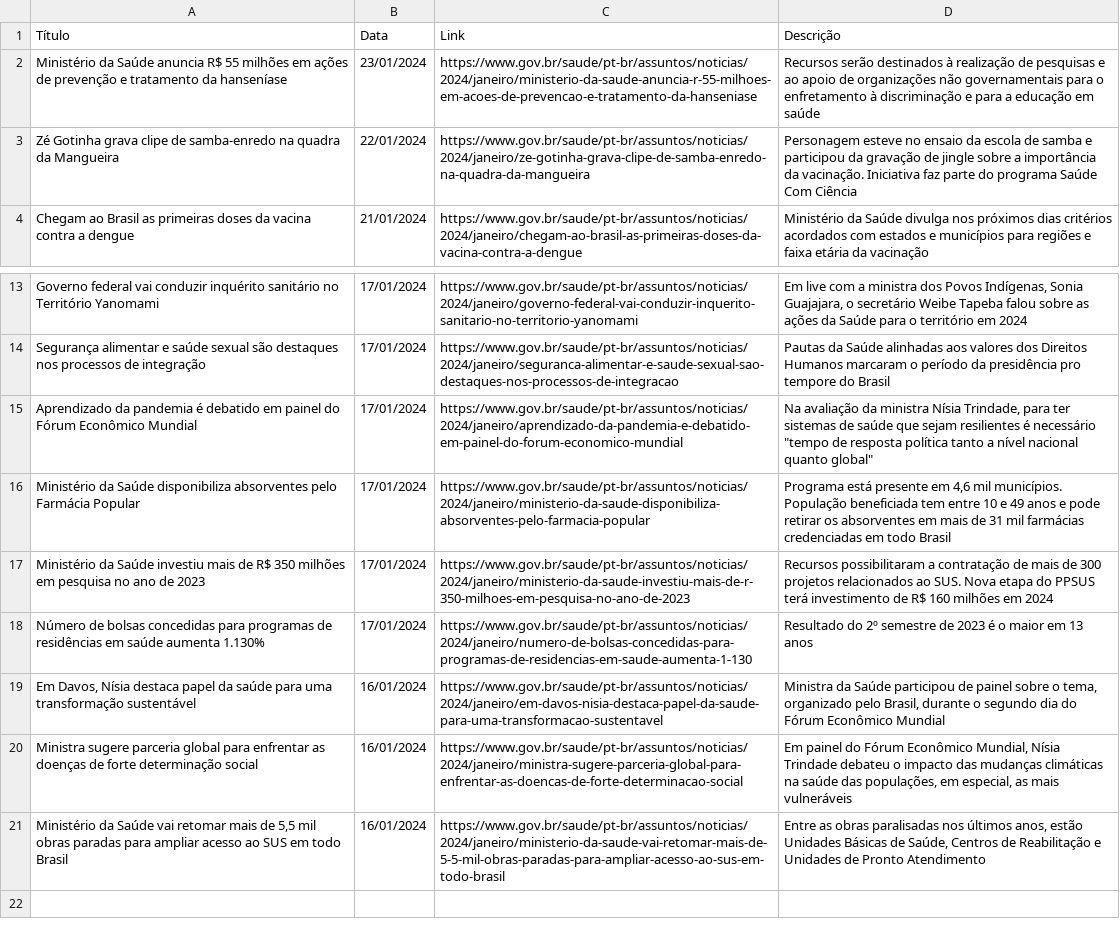
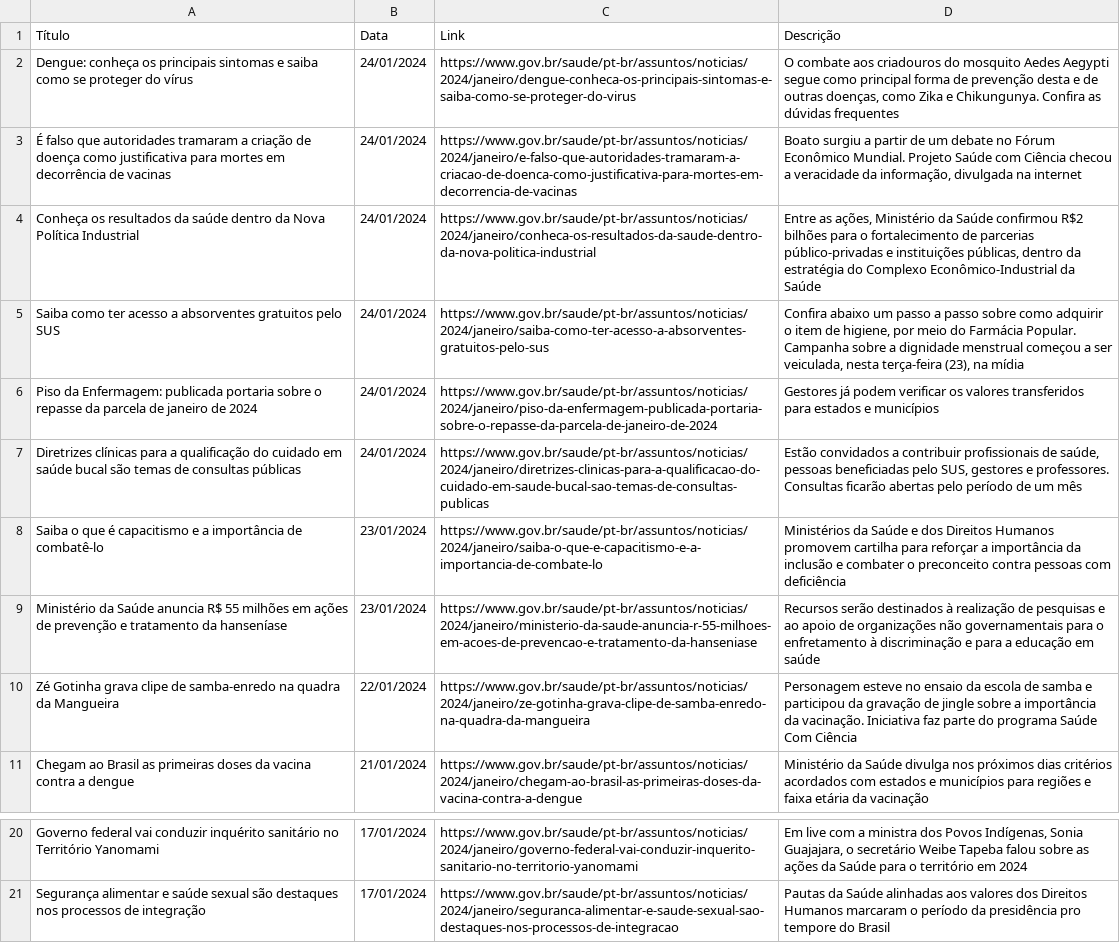
Before and after one commit to Diorgerb/DADOSreg, a CSV file: Notícias Ministerio da Saude.csv, drawn as a sheet; only a part is shown, gaps mark what is left out; removed rows and columns are numbered as before the commit, all else as after; the diff names each change by its address in the sheet, - before the commit and + after, or states it on an @@ line.

Commit message:
Atualizando arquivo CSV com informações extraídas

```diff
--- a/Notícias Ministerio da Saude.csv
+++ b/Notícias Ministerio da Saude.csv
+row 2: Dengue: conheça os principais sintomas e saiba como se proteger do vírus | 24/01/2024 | https://www.gov.br/saude/pt-br/assuntos/noticias/2024/janeiro/dengue-conheca-os-principais-sintomas-e-saiba-como-se-proteger-do-virus | O combate aos criadouros do mosquito Aedes Aegypti segue como principal forma de prevenção desta e de outras doenças, como Zika e Chikungunya. Confira as dúvidas frequentes
+row 3: É falso que autoridades tramaram a criação de doença como justificativa para mortes em decorrência de vacinas | 24/01/2024 | https://www.gov.br/saude/pt-br/assuntos/noticias/2024/janeiro/e-falso-que-autoridades-tramaram-a-criacao-de-doenca-como-justificativa-para-mortes-em-decorrencia-de-vacinas | Boato surgiu a partir de um debate no Fórum Econômico Mundial. Projeto Saúde com Ciência checou a veracidade da informação, divulgada na internet
+row 4: Conheça os resultados da saúde dentro da Nova Política Industrial | 24/01/2024 | https://www.gov.br/saude/pt-br/assuntos/noticias/2024/janeiro/conheca-os-resultados-da-saude-dentro-da-nova-politica-industrial | Entre as ações, Ministério da Saúde confirmou R$2 bilhões para o fortalecimento de parcerias público-privadas e instituições públicas, dentro da estratégia do Complexo Econômico-Industrial da Saúde
+row 5: Saiba como ter acesso a absorventes gratuitos pelo SUS | 24/01/2024 | https://www.gov.br/saude/pt-br/assuntos/noticias/2024/janeiro/saiba-como-ter-acesso-a-absorventes-gratuitos-pelo-sus | Confira abaixo um passo a passo sobre como adquirir o item de higiene, por meio do Farmácia Popular. Campanha sobre a dignidade menstrual começou a ser veiculada, nesta terça-feira (23), na mídia
+row 6: Piso da Enfermagem: publicada portaria sobre o repasse da parcela de janeiro de 2024 | 24/01/2024 | https://www.gov.br/saude/pt-br/assuntos/noticias/2024/janeiro/piso-da-enfermagem-publicada-portaria-sobre-o-repasse-da-parcela-de-janeiro-de-2024 | Gestores já podem verificar os valores transferidos para estados e municípios
+row 7: Diretrizes clínicas para a qualificação do cuidado em saúde bucal são temas de consultas públicas | 24/01/2024 | https://www.gov.br/saude/pt-br/assuntos/noticias/2024/janeiro/diretrizes-clinicas-para-a-qualificacao-do-cuidado-em-saude-bucal-sao-temas-de-consultas-publicas | Estão convidados a contribuir profissionais de saúde, pessoas beneficiadas pelo SUS, gestores e professores. Consultas ficarão abertas pelo período de um mês
+row 8: Saiba o que é capacitismo e a importância de combatê-lo | 23/01/2024 | https://www.gov.br/saude/pt-br/assuntos/noticias/2024/janeiro/saiba-o-que-e-capacitismo-e-a-importancia-de-combate-lo | Ministérios da Saúde e dos Direitos Humanos promovem cartilha para reforçar a importância da inclusão e combater o preconceito contra pessoas com deficiência
-row 15: Aprendizado da pandemia é debatido em painel do Fórum Econômico Mundial | 17/01/2024 | https://www.gov.br/saude/pt-br/assuntos/noticias/2024/janeiro/aprendizado-da-pandemia-e-debatido-em-painel-do-forum-economico-mundial | Na avaliação da ministra Nísia Trindade, para ter sistemas de saúde que sejam resilientes é necessário "tempo de resposta política tanto a nível nacional quanto global"
-row 16: Ministério da Saúde disponibiliza absorventes pelo Farmácia Popular | 17/01/2024 | https://www.gov.br/saude/pt-br/assuntos/noticias/2024/janeiro/ministerio-da-saude-disponibiliza-absorventes-pelo-farmacia-popular | Programa está presente em 4,6 mil municípios. População beneficiada tem entre 10 e 49 anos e pode retirar os absorventes em mais de 31 mil farmácias credenciadas em todo Brasil
-row 17: Ministério da Saúde investiu mais de R$ 350 milhões em pesquisa no ano de 2023 | 17/01/2024 | https://www.gov.br/saude/pt-br/assuntos/noticias/2024/janeiro/ministerio-da-saude-investiu-mais-de-r-350-milhoes-em-pesquisa-no-ano-de-2023 | Recursos possibilitaram a contratação de mais de 300 projetos relacionados ao SUS. Nova etapa do PPSUS terá investimento de R$ 160 milhões em 2024
-row 18: Número de bolsas concedidas para programas de residências em saúde aumenta 1.130% | 17/01/2024 | https://www.gov.br/saude/pt-br/assuntos/noticias/2024/janeiro/numero-de-bolsas-concedidas-para-programas-de-residencias-em-saude-aumenta-1-130 | Resultado do 2º semestre de 2023 é o maior em 13 anos
-row 19: Em Davos, Nísia destaca papel da saúde para uma transformação sustentável | 16/01/2024 | https://www.gov.br/saude/pt-br/assuntos/noticias/2024/janeiro/em-davos-nisia-destaca-papel-da-saude-para-uma-transformacao-sustentavel | Ministra da Saúde participou de painel sobre o tema, organizado pelo Brasil, durante o segundo dia do Fórum Econômico Mundial
-row 20: Ministra sugere parceria global para enfrentar as doenças de forte determinação social | 16/01/2024 | https://www.gov.br/saude/pt-br/assuntos/noticias/2024/janeiro/ministra-sugere-parceria-global-para-enfrentar-as-doencas-de-forte-determinacao-social | Em painel do Fórum Econômico Mundial, Nísia Trindade debateu o impacto das mudanças climáticas na saúde das populações, em especial, as mais vulneráveis
-row 21: Ministério da Saúde vai retomar mais de 5,5 mil obras paradas para ampliar acesso ao SUS em todo Brasil | 16/01/2024 | https://www.gov.br/saude/pt-br/assuntos/noticias/2024/janeiro/ministerio-da-saude-vai-retomar-mais-de-5-5-mil-obras-paradas-para-ampliar-acesso-ao-sus-em-todo-brasil | Entre as obras paralisadas nos últimos anos, estão Unidades Básicas de Saúde, Centros de Reabilitação e Unidades de Pronto Atendimento
```
